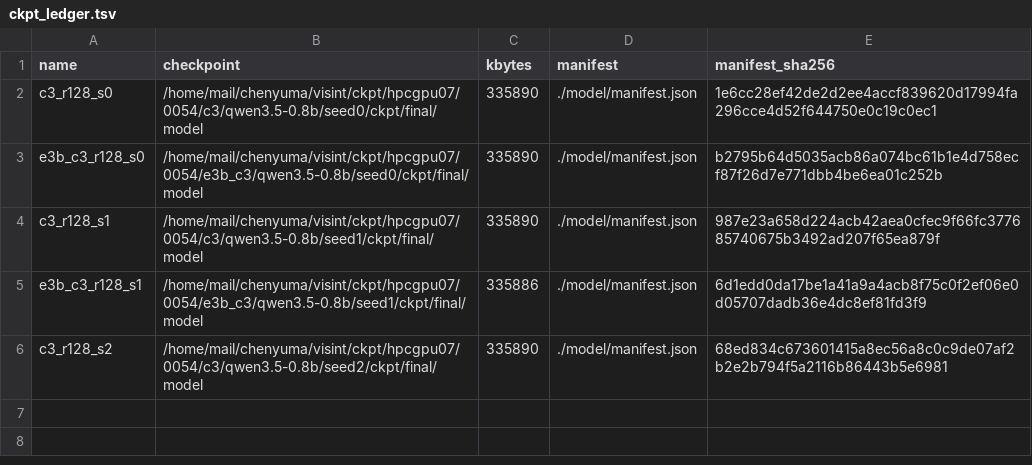
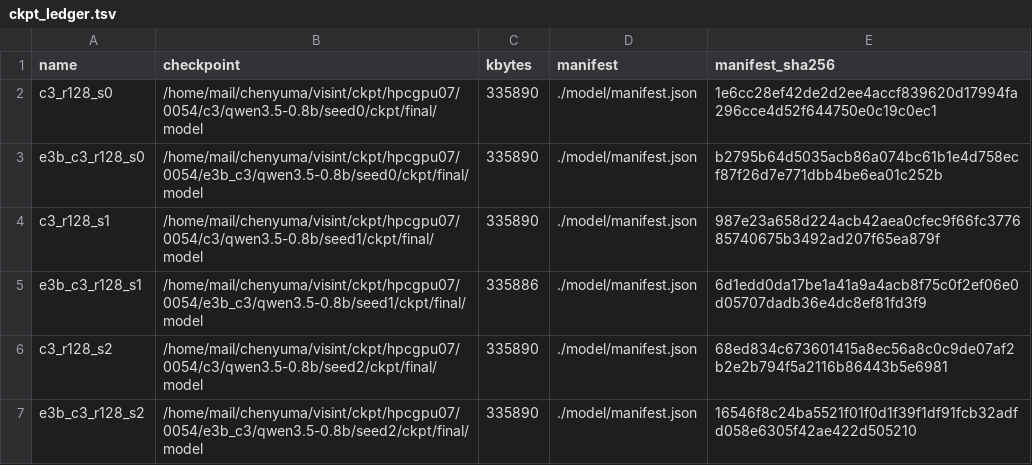
Before and after one commit to junli-gong/vision-internalization, a TSV file: experiments/E3/0054_r128_train_hpcgpu07/ckpt_ledger.tsv, drawn as a sheet; the diff names each change by its address in the sheet, - before the commit and + after, or states it on an @@ line.

```diff
--- a/experiments/E3/0054_r128_train_hpcgpu07/ckpt_ledger.tsv
+++ b/experiments/E3/0054_r128_train_hpcgpu07/ckpt_ledger.tsv
+row 7: e3b_c3_r128_s2 | /home/mail/chenyuma/visint/ckpt/hpcgpu07/0054/e3b_c3/qwen3.5-0.8b/seed2/ckpt/final/model | 335890 | ./model/manifest.json | 16546f8c24ba5521f01f0d1f39f1df91fcb32adfd058e6305f42ae422d505210
```
Also changed, not shown: experiments/E3/0054_r128_train_hpcgpu07/LARGE_FILES.manifest.tsv, 18 other files.
